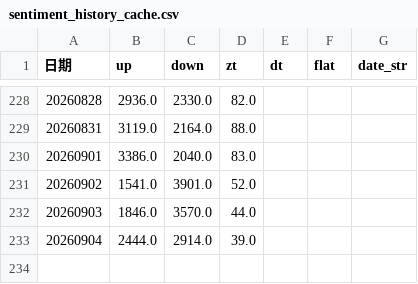
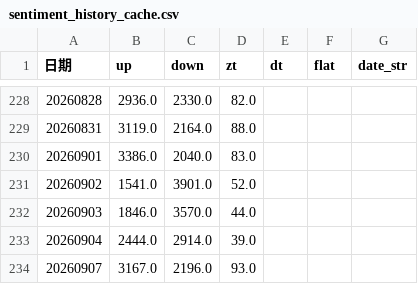
Before and after one commit to mengkai666/quant_factor_tutorial, a CSV file: data/sentiment_history_cache.csv, drawn as a sheet; only a part is shown, gaps mark what is left out; the diff names each change by its address in the sheet, - before the commit and + after, or states it on an @@ line.

```diff
--- a/data/sentiment_history_cache.csv
+++ b/data/sentiment_history_cache.csv
+row 234: 20260907 | 3167.0 | 2196.0 | 93.0
```
Also changed, not shown: data/cls_plate_cache.csv, data/涨停历史缓存.csv, 8 other files.
